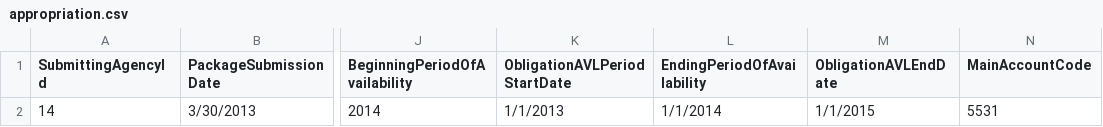
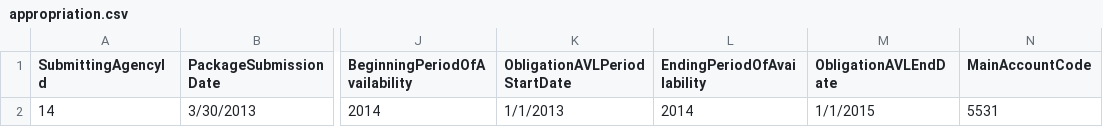
Before and after one commit to 18F/data-act-pilot, a CSV file: data/dummy/appropriation.csv, drawn as a sheet; only a part is shown, gaps mark what is left out; the diff names each change by its address in the sheet, - before the commit and + after, or states it on an @@ line.

Commit message:
Update appropriation.csv

```diff
--- a/data/dummy/appropriation.csv
+++ b/data/dummy/appropriation.csv
-L2 (EndingPeriodOfAvailability): 1/1/2014
+L2 (EndingPeriodOfAvailability): 2014
```
